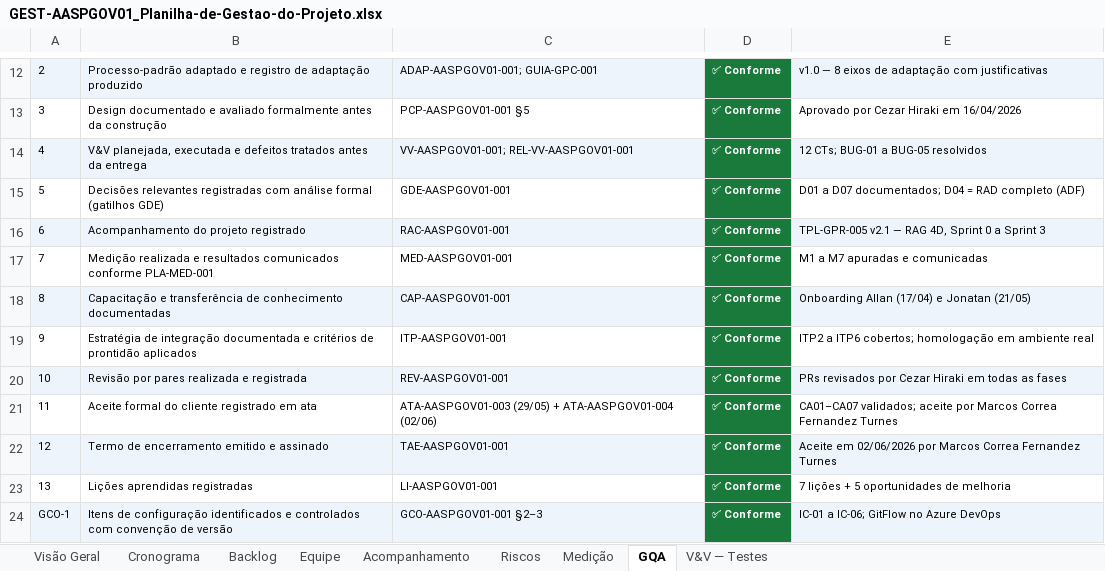
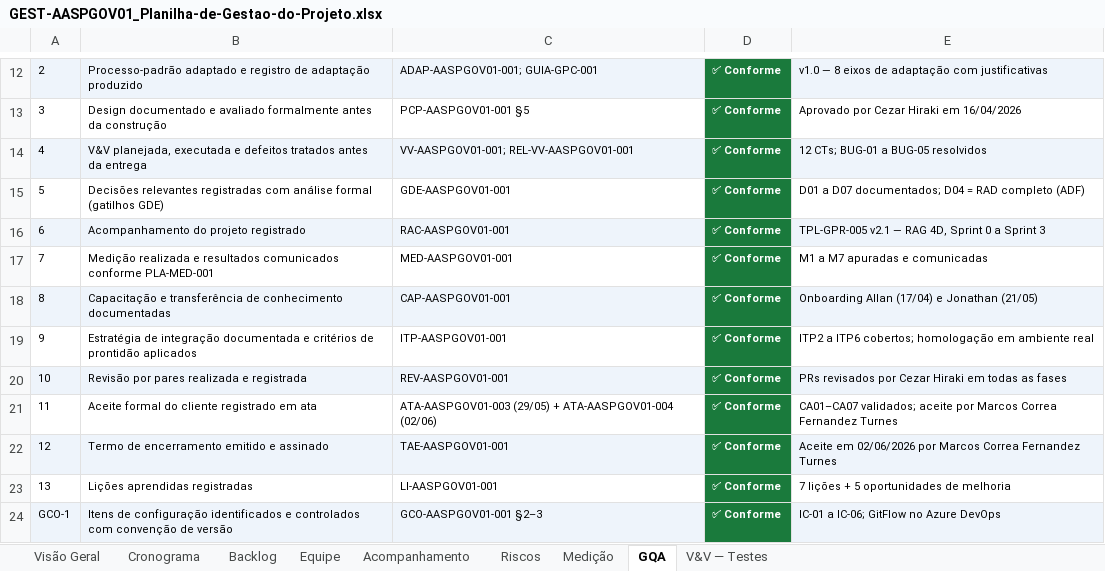
Before and after one commit to abraao05/MPS-repository, an Excel workbook: mps-nivel-c/oficial/04_registros/AASP_Automacao-Governanca/GEST-AASPGOV01_Planilha-de-Gestao-do-Projeto.xlsx, sheet GQA, drawn as a sheet; only a part is shown, gaps mark what is left out; values as stored, in another font and other column widths than the file's, no borders; the diff names each change by its address in the sheet, - before the commit and + after, or states it on an @@ line.

```diff
--- a/mps-nivel-c/oficial/04_registros/AASP_Automacao-Governanca/GEST-AASPGOV01_Planilha-de-Gestao-do-Projeto.xlsx (sheet GQA)
+++ b/mps-nivel-c/oficial/04_registros/AASP_Automacao-Governanca/GEST-AASPGOV01_Planilha-de-Gestao-do-Projeto.xlsx (sheet GQA)
-E18: Onboarding Allan (17/04) e Jonatan (21/05)
+E18: Onboarding Allan (17/04) e Jonathan (21/05)
```
Also changed, not shown: sheet Equipe.
